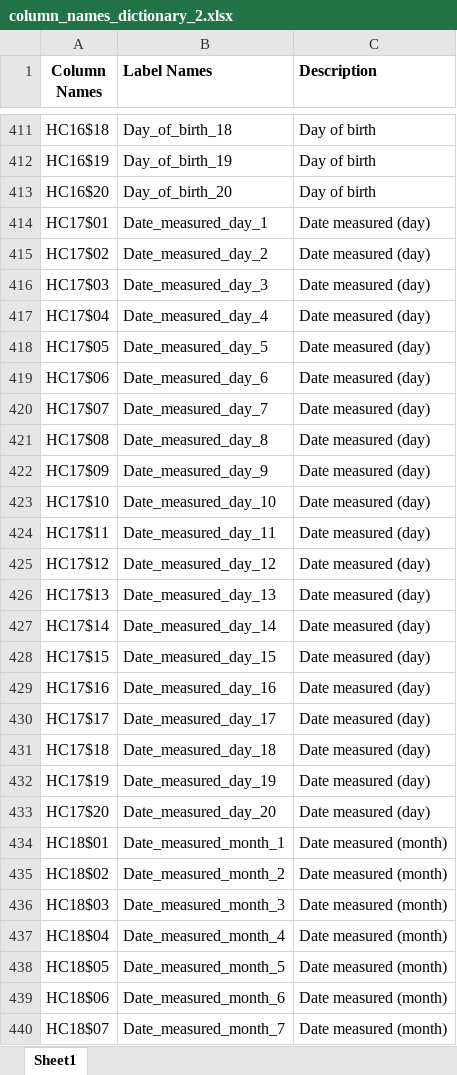
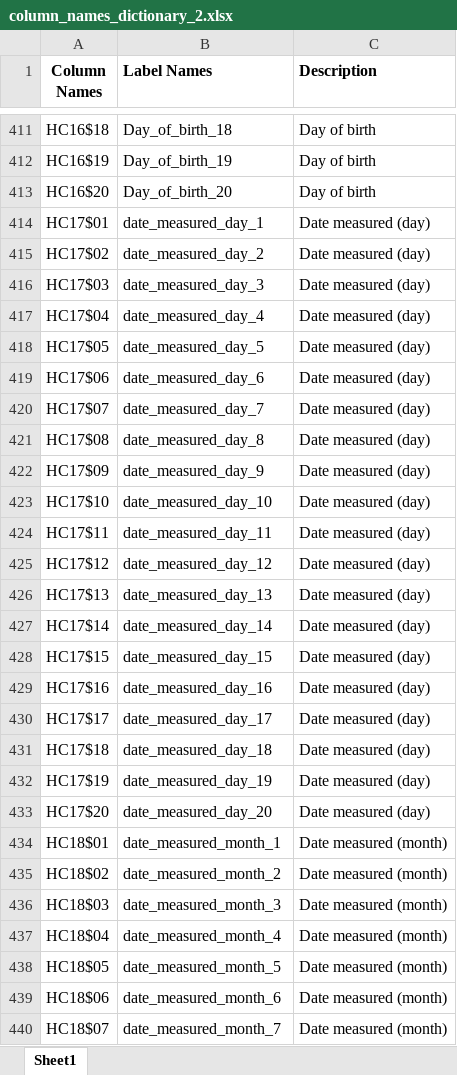
Before and after one commit to Dominic-Mu/dsc-phase-5-group-14-project, an Excel workbook: column_names_dictionary_2.xlsx, sheet Sheet1, drawn as a sheet; only a part is shown, gaps mark what is left out; values as stored, in another font and other column widths than the file's, no borders; conditional formats not drawn; the diff covers the shown part only; the diff names each change by its address in the sheet, - before the commit and + after, or states it on an @@ line.

Commit message:
data cleaning update

```diff
--- a/column_names_dictionary_2.xlsx (sheet Sheet1)
+++ b/column_names_dictionary_2.xlsx (sheet Sheet1)
-B414 (Label Names): Date_measured_day_1
+B414 (Label Names): date_measured_day_1
-B415 (Label Names): Date_measured_day_2
+B415 (Label Names): date_measured_day_2
-B416 (Label Names): Date_measured_day_3
+B416 (Label Names): date_measured_day_3
-B417 (Label Names): Date_measured_day_4
+B417 (Label Names): date_measured_day_4
-B418 (Label Names): Date_measured_day_5
+B418 (Label Names): date_measured_day_5
-B419 (Label Names): Date_measured_day_6
+B419 (Label Names): date_measured_day_6
-B420 (Label Names): Date_measured_day_7
+B420 (Label Names): date_measured_day_7
-B421 (Label Names): Date_measured_day_8
+B421 (Label Names): date_measured_day_8
-B422 (Label Names): Date_measured_day_9
+B422 (Label Names): date_measured_day_9
-B423 (Label Names): Date_measured_day_10
+B423 (Label Names): date_measured_day_10
-B424 (Label Names): Date_measured_day_11
+B424 (Label Names): date_measured_day_11
-B425 (Label Names): Date_measured_day_12
+B425 (Label Names): date_measured_day_12
-B426 (Label Names): Date_measured_day_13
+B426 (Label Names): date_measured_day_13
-B427 (Label Names): Date_measured_day_14
+B427 (Label Names): date_measured_day_14
-B428 (Label Names): Date_measured_day_15
+B428 (Label Names): date_measured_day_15
-B429 (Label Names): Date_measured_day_16
+B429 (Label Names): date_measured_day_16
-B430 (Label Names): Date_measured_day_17
+B430 (Label Names): date_measured_day_17
-B431 (Label Names): Date_measured_day_18
+B431 (Label Names): date_measured_day_18
-B432 (Label Names): Date_measured_day_19
+B432 (Label Names): date_measured_day_19
-B433 (Label Names): Date_measured_day_20
+B433 (Label Names): date_measured_day_20
-B434 (Label Names): Date_measured_month_1
+B434 (Label Names): date_measured_month_1
-B435 (Label Names): Date_measured_month_2
+B435 (Label Names): date_measured_month_2
-B436 (Label Names): Date_measured_month_3
+B436 (Label Names): date_measured_month_3
-B437 (Label Names): Date_measured_month_4
+B437 (Label Names): date_measured_month_4
-B438 (Label Names): Date_measured_month_5
+B438 (Label Names): date_measured_month_5
-B439 (Label Names): Date_measured_month_6
+B439 (Label Names): date_measured_month_6
-B440 (Label Names): Date_measured_month_7
+B440 (Label Names): date_measured_month_7
```
Also changed, not shown: 62 edited cells elsewhere in this sheet, Output/cleaned_column_names_2.xlsx, Output/column_names_to_labels_2.xlsx, 2 other files.
